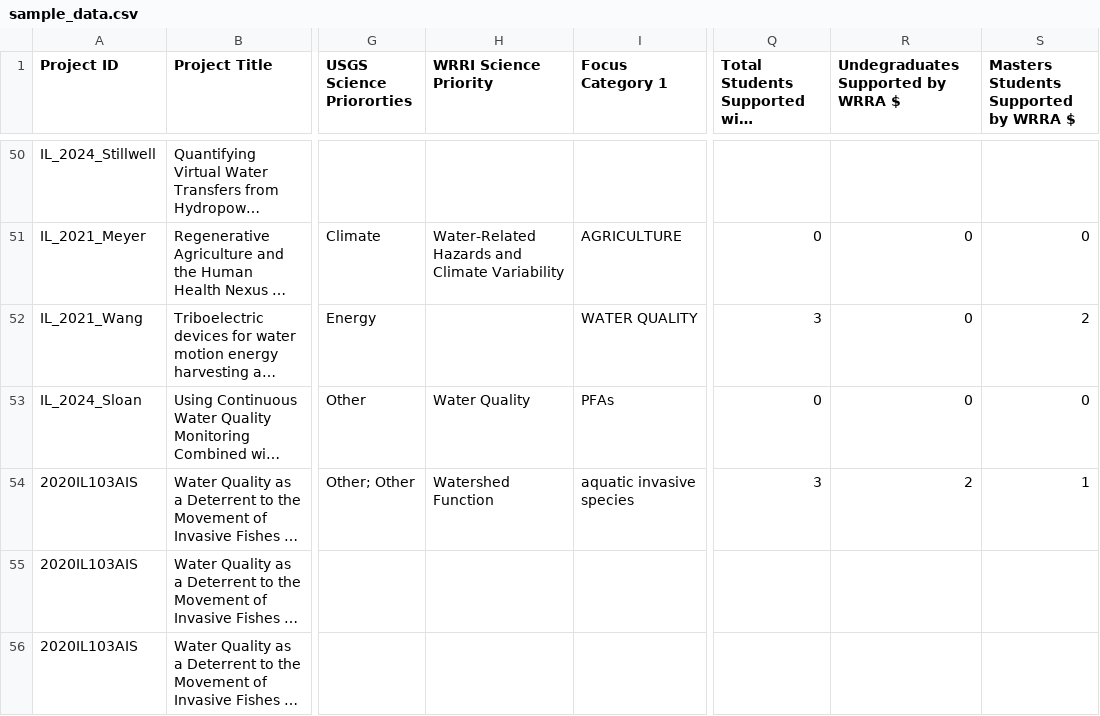
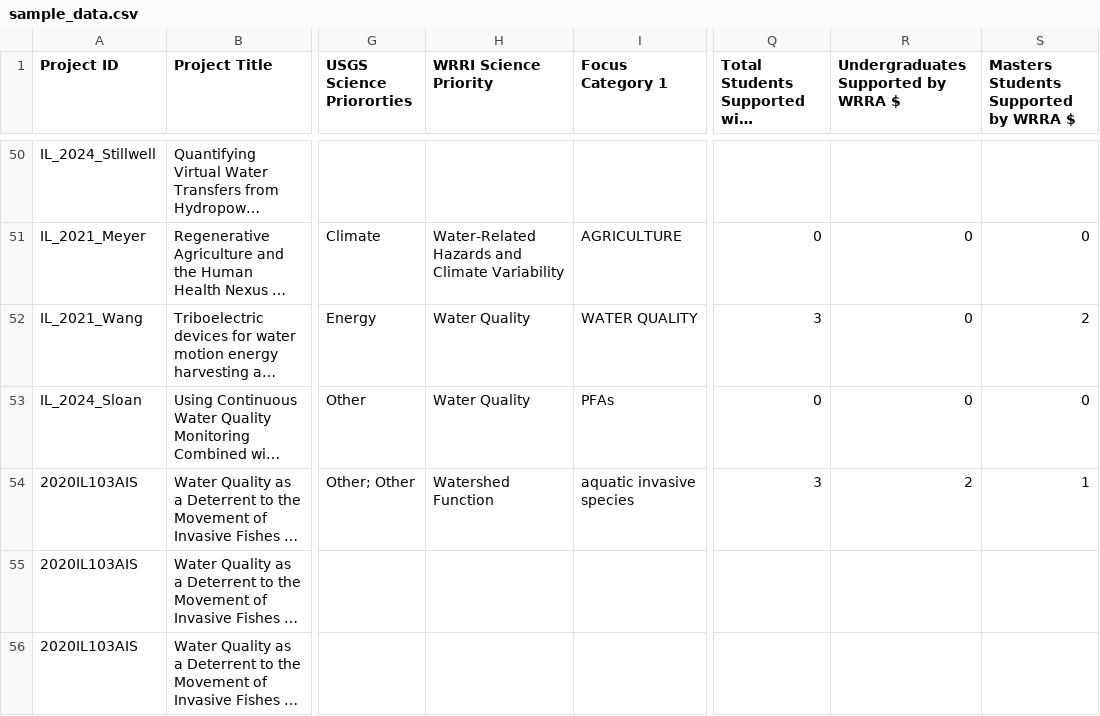
Before and after one commit to alexfallaw/iwrc-reports-dataviz-01, a CSV file: data/sample_data.csv, drawn as a sheet; only a part is shown, gaps mark what is left out; long unchanged cells end in …; the diff names each change by its address in the sheet, - before the commit and + after, or states it on an @@ line.

Commit message:
added science priority visualization

```diff
--- a/data/sample_data.csv
+++ b/data/sample_data.csv
-R1: Undegraduates Supported by WRRA $
+R1: Undergraduates Supported by WRRA $
-H52 (WRRI Science Priority): (empty)
+H52 (WRRI Science Priority): Water Quality
```
Also changed, not shown: 9 other files.
